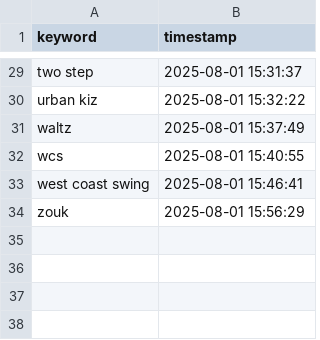
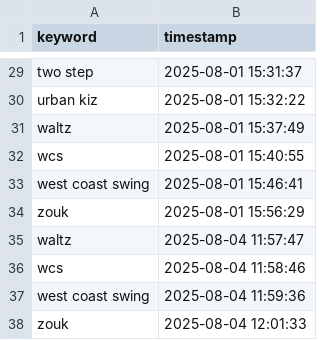
Before and after one commit to LindsayMoir/social_dance_app, a CSV file: output/ebs_keywords_processed.csv, drawn as a sheet; only a part is shown, gaps mark what is left out.

```diff
--- a/output/ebs_keywords_processed.csv
+++ b/output/ebs_keywords_processed.csv
@@ -34 +34,5 @@ west coast swing,2025-08-01 15:46:41
 zouk,2025-08-01 15:56:29
+waltz,2025-08-04 11:57:47
+wcs,2025-08-04 11:58:46
+west coast swing,2025-08-04 11:59:36
+zouk,2025-08-04 12:01:33
```
Also changed, not shown: output/cleaned_events.csv, output/events_urls_diff.csv, 2 other files.
